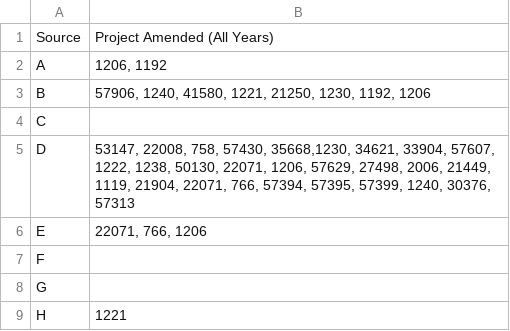
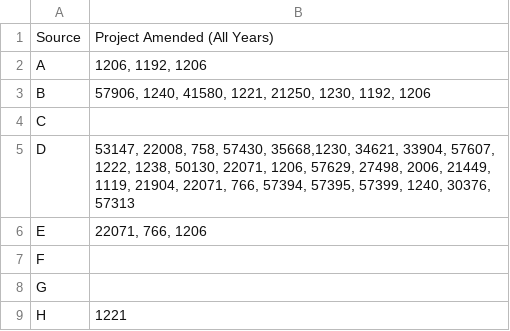
Before and after one commit to wpan03/TDF_Technical_Tutorial, a CSV file: transfer/sample_stage1.csv, drawn as a sheet.

Commit message:
Update sample_stage1.csv

```diff
--- a/transfer/sample_stage1.csv
+++ b/transfer/sample_stage1.csv
@@ -1,3 +1,3 @@
 Source,Project Amended (All Years)
-A,"1206, 1192 "
+A,"1206, 1192, 1206 "
 B,"57906, 1240, 41580, 1221, 21250, 1230, 1192, 1206"
```
